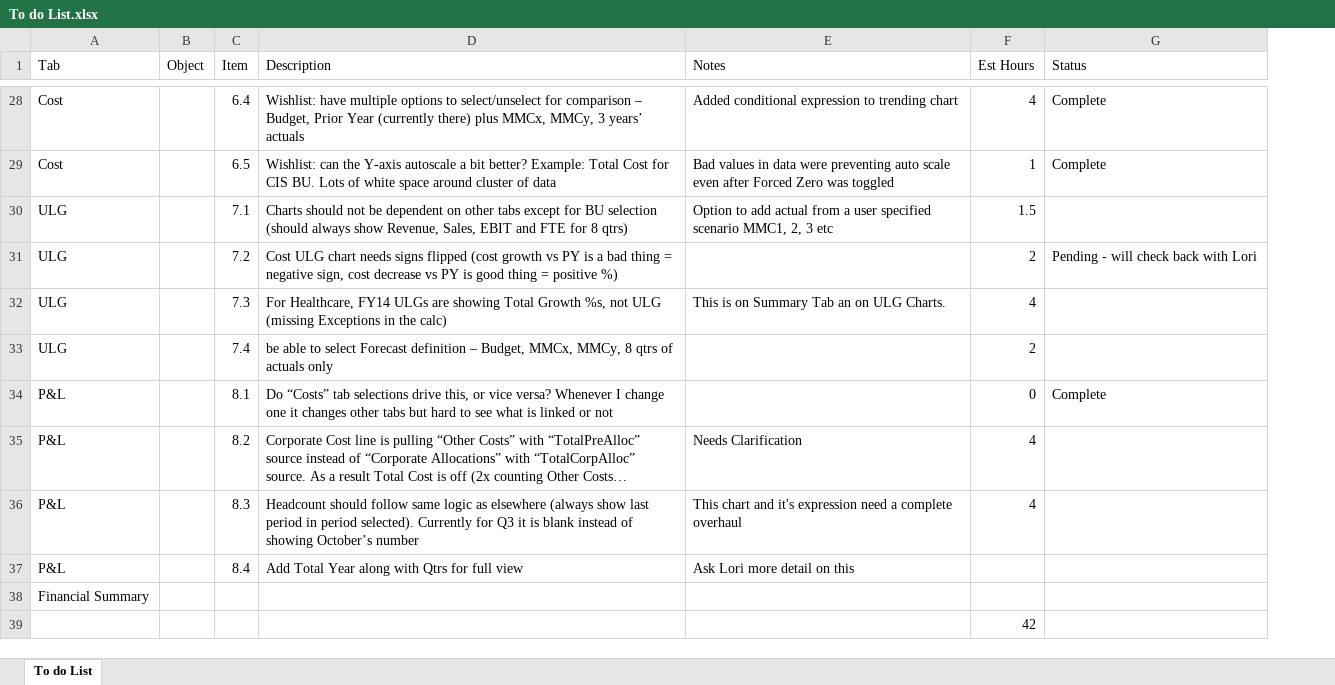
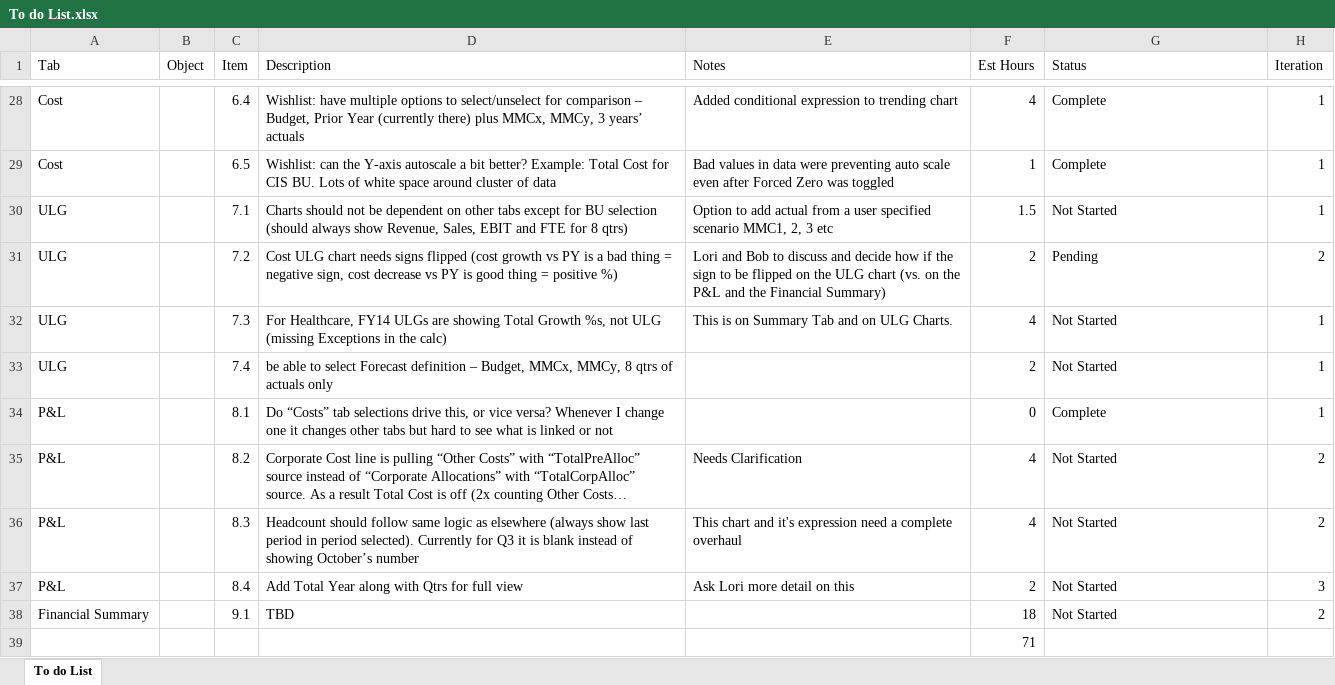
Before and after one commit to clinergeorge/mint2, an Excel workbook: To do List.xlsx, sheet To do List, drawn as a sheet; only a part is shown, gaps mark what is left out; long unchanged cells end in …; values as stored, in another font and other column widths than the file's, no borders; table styles not drawn; removed rows and columns are numbered as before the commit, all else as after; the diff covers the shown part only; the diff names each change by its address in the sheet, - before the commit and + after, or states it on an @@ line.

Commit message:
merge with George's status

```diff
--- a/To do List.xlsx (sheet To do List)
+++ b/To do List.xlsx (sheet To do List)
+column H (Iteration), rows 28-37: 1 | 1 | 1 | 2 | 1 | 1 | 1 | 2 | 2 | 3
-G30 (Status): (empty)
+G30 (Status): Not Started
-E31 (Notes): (empty)
+E31 (Notes): Lori and Bob to discuss and decide how if the sign to be flipped on the ULG chart (vs. on the P&L and the Financial Summary)
-G31 (Status): Pending - will check back with Lori
+G31 (Status): Pending
-E32 (Notes): This is on Summary Tab an on ULG Charts.
+E32 (Notes): This is on Summary Tab and on ULG Charts.
-G32:G33 (Status): (empty)
+G32:G33 (Status): Not Started
-G35:G37 (Status): (empty)
+G35:G37 (Status): Not Started
-F37 (Est Hours): (empty)
+F37 (Est Hours): 2
-row 38: Financial Summary
+row 38: Financial Summary |  | 9.1 | TBD |  | 18 | Not Started | 2
-F39 (Est Hours): 42
+F39 (Est Hours): 71
```
Also changed, not shown: 31 edited cells elsewhere in this sheet, 1 other file.
